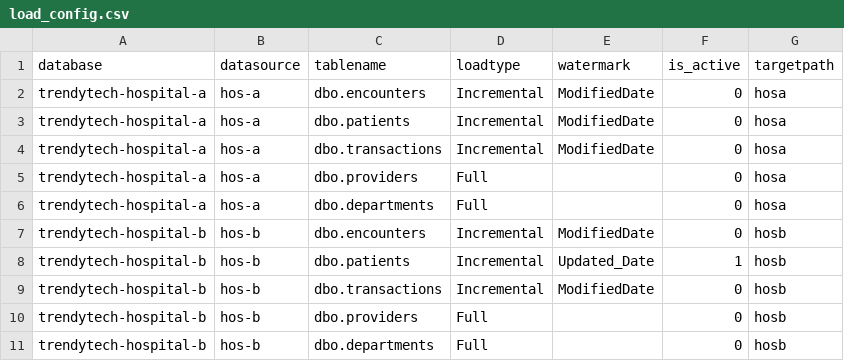
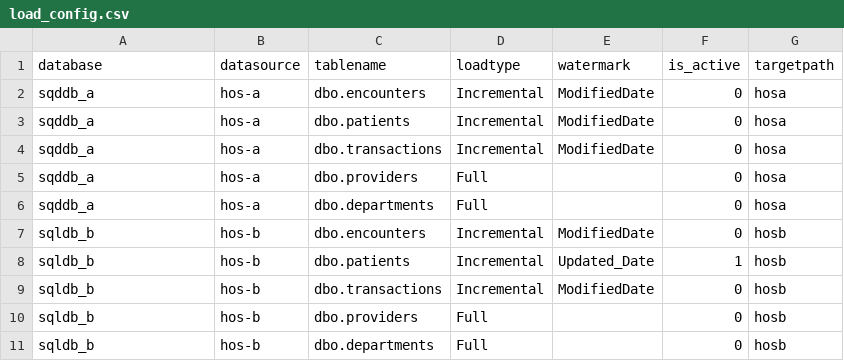
Before and after one commit to gowtham-nandagopal/Azure-Data-Eng-Project, a CSV file: load_config.csv, drawn as a sheet.

Commit message:
Update load_config.csv

```diff
--- a/load_config.csv
+++ b/load_config.csv
@@ -1,11 +1,11 @@
 database,datasource,tablename,loadtype,watermark,is_active,targetpath
-trendytech-hospital-a,hos-a,dbo.encounters,Incremental,ModifiedDate,0,hosa
-trendytech-hospital-a,hos-a,dbo.patients,Incremental,ModifiedDate,0,hosa
-trendytech-hospital-a,hos-a,dbo.transactions,Incremental,ModifiedDate,0,hosa
-trendytech-hospital-a,hos-a,dbo.providers,Full,,0,hosa
-trendytech-hospital-a,hos-a,dbo.departments,Full,,0,hosa
-trendytech-hospital-b,hos-b,dbo.encounters,Incremental,ModifiedDate,0,hosb
-trendytech-hospital-b,hos-b,dbo.patients,Incremental,Updated_Date,1,hosb
-trendytech-hospital-b,hos-b,dbo.transactions,Incremental,ModifiedDate,0,hosb
-trendytech-hospital-b,hos-b,dbo.providers,Full,,0,hosb
-trendytech-hospital-b,hos-b,dbo.departments,Full,,0,hosb
+sqddb_a,hos-a,dbo.encounters,Incremental,ModifiedDate,0,hosa
+sqddb_a,hos-a,dbo.patients,Incremental,ModifiedDate,0,hosa
+sqddb_a,hos-a,dbo.transactions,Incremental,ModifiedDate,0,hosa
+sqddb_a,hos-a,dbo.providers,Full,,0,hosa
+sqddb_a,hos-a,dbo.departments,Full,,0,hosa
+sqldb_b,hos-b,dbo.encounters,Incremental,ModifiedDate,0,hosb
+sqldb_b,hos-b,dbo.patients,Incremental,Updated_Date,1,hosb
+sqldb_b,hos-b,dbo.transactions,Incremental,ModifiedDate,0,hosb
+sqldb_b,hos-b,dbo.providers,Full,,0,hosb
+sqldb_b,hos-b,dbo.departments,Full,,0,hosb
```
